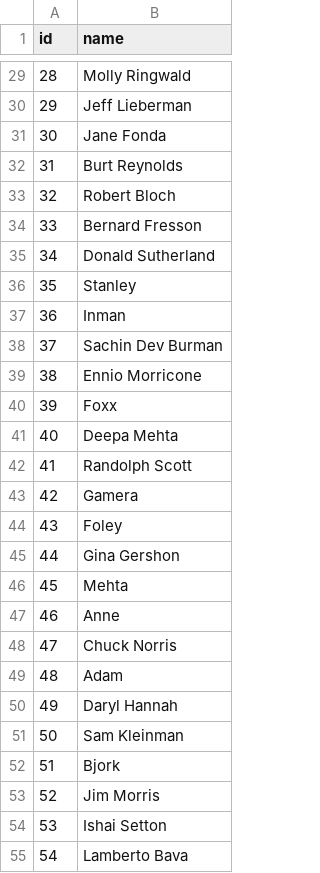
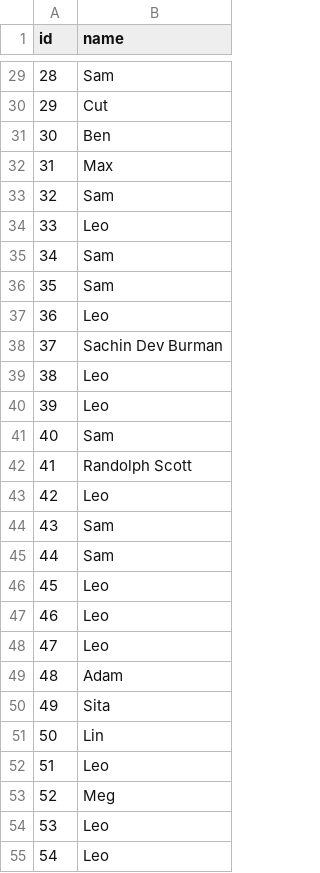
Before and after one commit to bavithareddy6/cis6930fa24-project2, a TSV file: submission.tsv, drawn as a sheet; only a part is shown, gaps mark what is left out; the diff covers the shown part only.

```diff
--- a/submission.tsv
+++ b/submission.tsv
@@ -29,27 +29,27 @@ id	name
-28	Molly Ringwald
-29	Jeff Lieberman
-30	Jane Fonda
-31	Burt Reynolds
-32	Robert Bloch
-33	Bernard Fresson
-34	Donald Sutherland
-35	Stanley
-36	Inman
+28	Sam
+29	Cut
+30	Ben
+31	Max
+32	Sam
+33	Leo
+34	Sam
+35	Sam
+36	Leo
 37	Sachin Dev Burman
-38	Ennio Morricone
-39	Foxx
-40	Deepa Mehta
+38	Leo
+39	Leo
+40	Sam
 41	Randolph Scott
-42	Gamera
-43	Foley
-44	Gina Gershon
-45	Mehta
-46	Anne
-47	Chuck Norris
+42	Leo
+43	Sam
+44	Sam
+45	Leo
+46	Leo
+47	Leo
 48	Adam
-49	Daryl Hannah
-50	Sam Kleinman
-51	Bjork
-52	Jim Morris
-53	Ishai Setton
-54	Lamberto Bava
+49	Sita
+50	Lin
+51	Leo
+52	Meg
+53	Leo
+54	Leo
```
Also changed, not shown: 147 edited cells elsewhere in this file, data/test.tsv, 15 other files.
